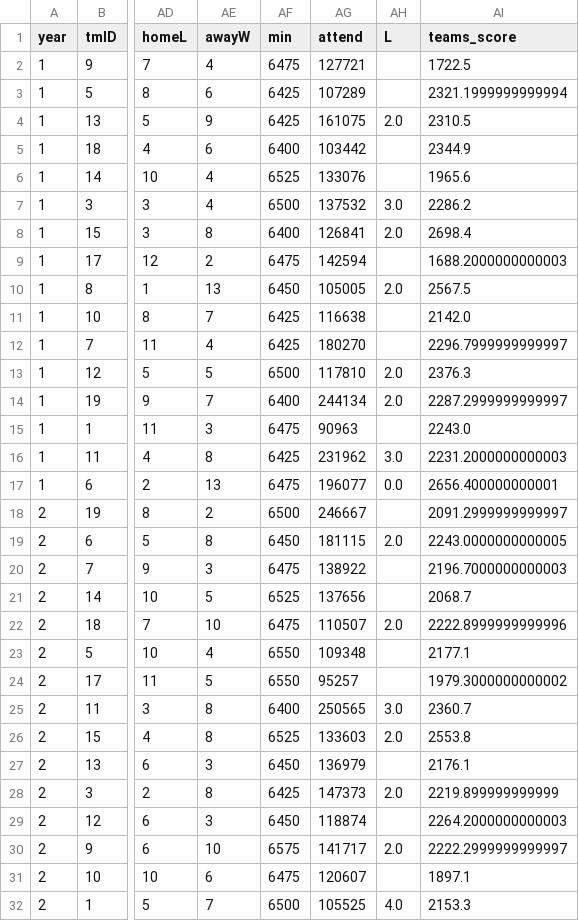
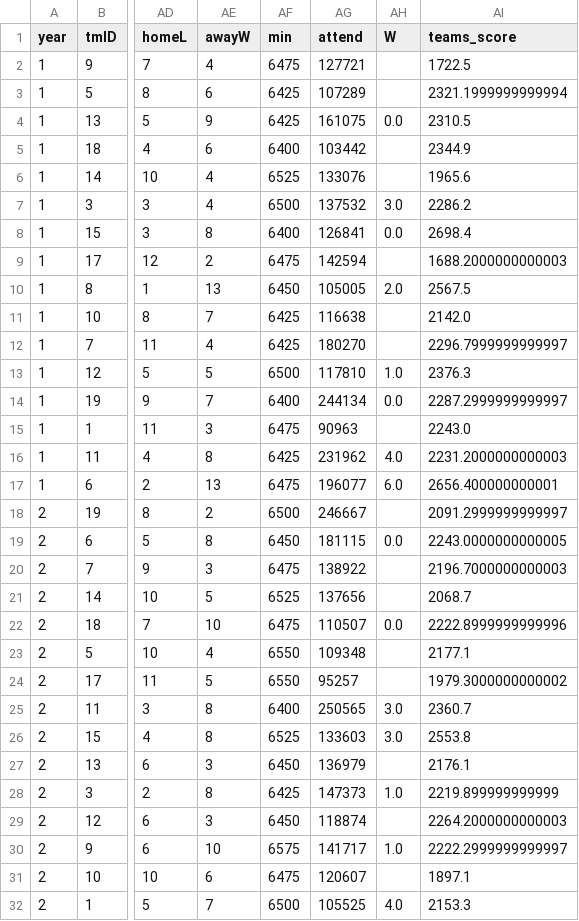
Before and after one commit to Pedro-PFerreira/AC, a CSV file: data/cleaned/teams_merged.csv, drawn as a sheet; only a part is shown, gaps mark what is left out; the diff covers the shown part only; the diff names each change by its address in the sheet, - before the commit and + after, or states it on an @@ line.

Commit message:
Corrected teams table

```diff
--- a/data/cleaned/teams_merged.csv
+++ b/data/cleaned/teams_merged.csv
-AH1: L
+AH1: W
-AH4 (W): 2.0
+AH4 (W): 0.0
-AH8 (W): 2.0
+AH8 (W): 0.0
-AH13 (W): 2.0
+AH13 (W): 1.0
-AH14 (W): 2.0
+AH14 (W): 0.0
-AH16 (W): 3.0
+AH16 (W): 4.0
-AH17 (W): 0.0
+AH17 (W): 6.0
-AH19 (W): 2.0
+AH19 (W): 0.0
-AH22 (W): 2.0
+AH22 (W): 0.0
-AH26 (W): 2.0
+AH26 (W): 3.0
-AH28 (W): 2.0
+AH28 (W): 1.0
-AH30 (W): 2.0
+AH30 (W): 1.0
```
Also changed, not shown: 56 edited cells elsewhere in this file, 3 other files.
